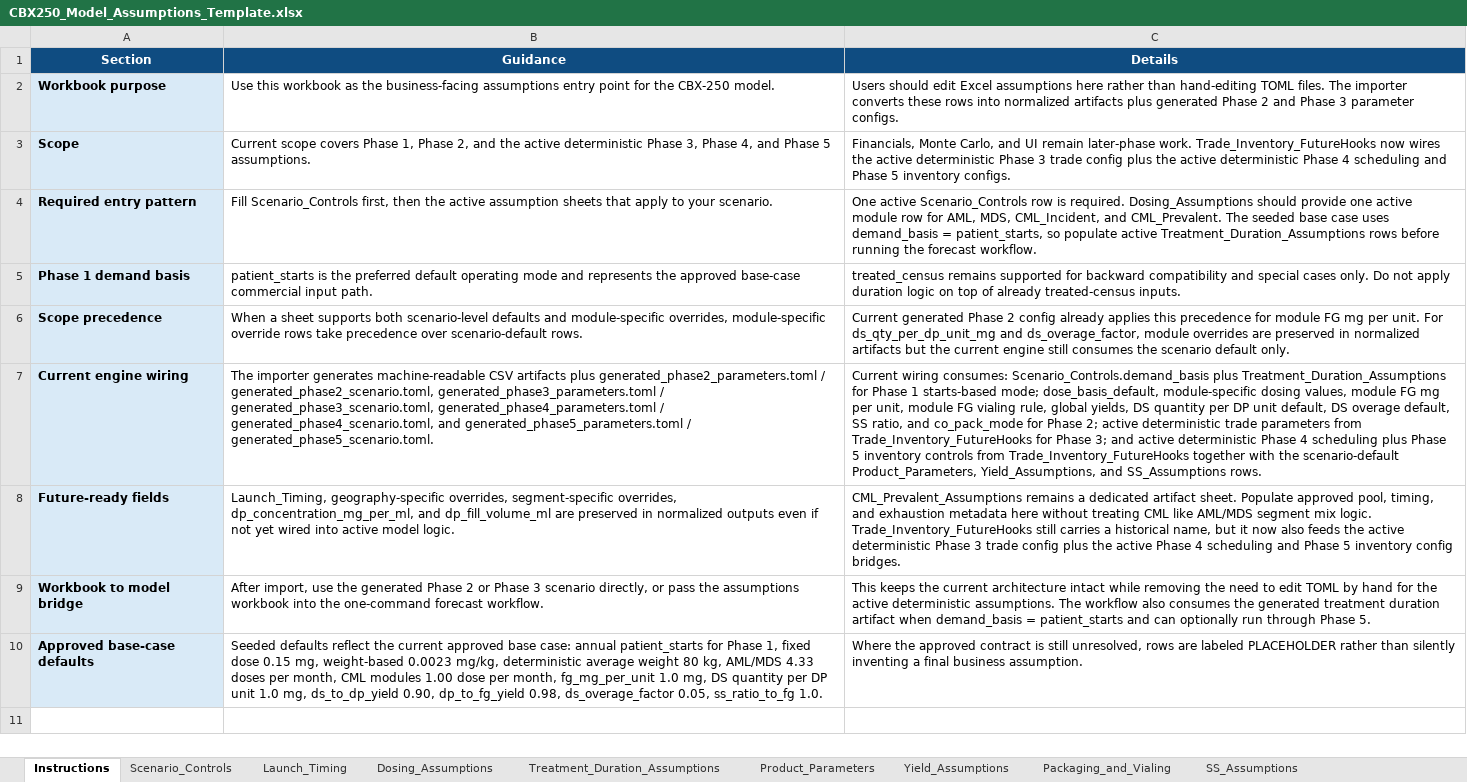
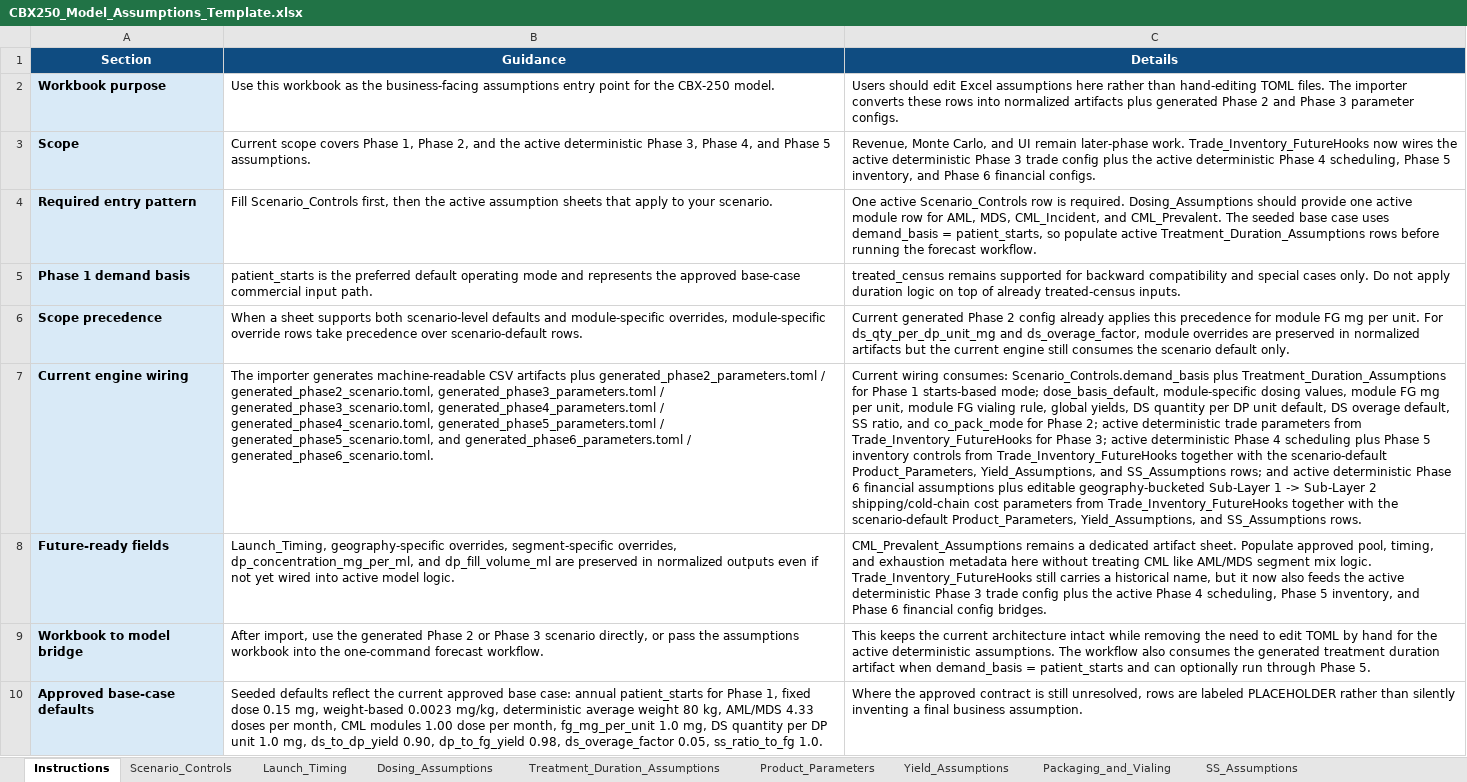
Before and after one commit to kevinchoxyz/Commercial-Demand-ChatGPT, an Excel workbook: templates/CBX250_Model_Assumptions_Template.xlsx, sheet Instructions, drawn as a sheet; values as stored, in another font and other column widths than the file's, no borders; the diff names each change by its address in the sheet, - before the commit and + after, or states it on an @@ line.

Commit message:
Lock Updated Phase 6 layer

```diff
--- a/templates/CBX250_Model_Assumptions_Template.xlsx (sheet Instructions)
+++ b/templates/CBX250_Model_Assumptions_Template.xlsx (sheet Instructions)
-C3 (Details): Financials, Monte Carlo, and UI remain later-phase work. Trade_Inventory_FutureHooks now wires the active deterministic Phase 3 trade config plus the active deterministic Phase 4 scheduling and Phase 5 inventory configs.
+C3 (Details): Revenue, Monte Carlo, and UI remain later-phase work. Trade_Inventory_FutureHooks now wires the active deterministic Phase 3 trade config plus the active deterministic Phase 4 scheduling, Phase 5 inventory, and Phase 6 financial configs.
-B7 (Guidance): …/ generated_phase4_scenario.toml, and generated_phase5_parameters.toml / generated_phase5_scenario.toml.
+B7 (Guidance): …/ generated_phase4_scenario.toml, generated_phase5_parameters.toml / generated_phase5_scenario.toml, and generated_phase6_parameters.toml / generated_phase6_scenario.toml.
-C7 (Details): …Phase 3; and active deterministic Phase 4 scheduling plus Phase 5 inventory controls from Trade_Inventory_FutureHooks…
+C7 (Details): …Phase 3; active deterministic Phase 4 scheduling plus Phase 5 inventory controls from Trade_Inventory_FutureHooks together with the scenario-default Product_Parameters, Yield_Assumptions, and SS_Assumptions rows; and active deterministic Phase 6 financial assumptions plus editable geography-bucketed Sub-Layer 1 -> Sub-Layer 2 shipping/cold-chain cost parameters from Trade_Inventory_FutureHooks…
-C8 (Details): …Phase 4 scheduling and Phase 5 inventory config bridges.
+C8 (Details): …Phase 4 scheduling, Phase 5 inventory, and Phase 6 financial config bridges.
```
Also changed, not shown: sheet Trade_Inventory_FutureHooks, 19 other files.
